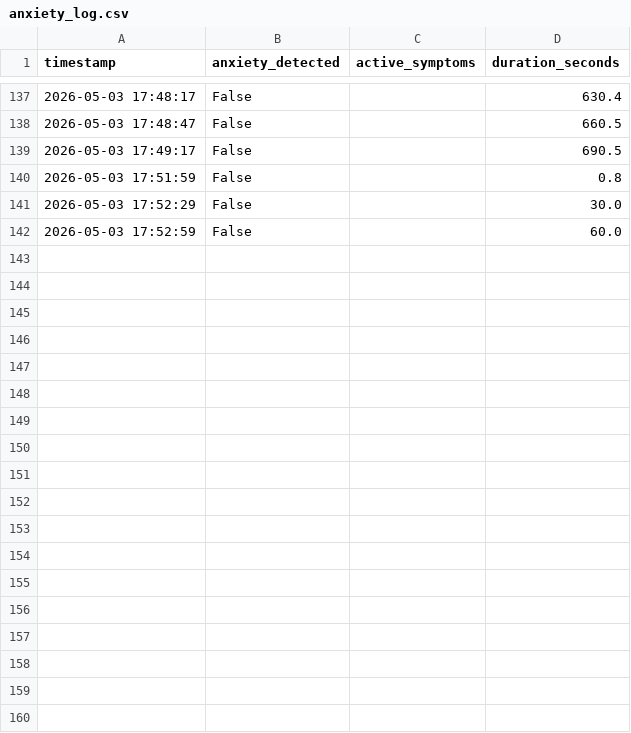
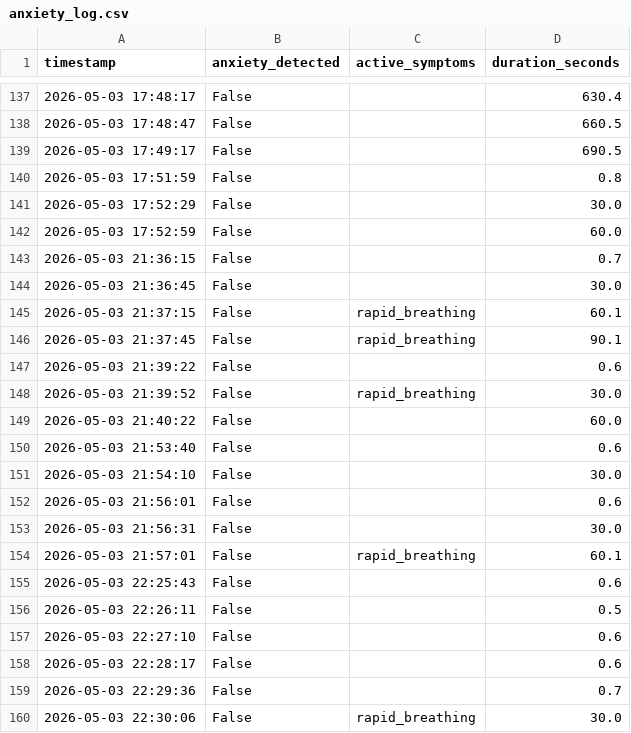
Before and after one commit to Vinzy0/anxiety_detection_prototype, a CSV file: anxiety_log.csv, drawn as a sheet; only a part is shown, gaps mark what is left out.

Commit message:
Added breathing rate estimation and warmup display

```diff
--- a/anxiety_log.csv
+++ b/anxiety_log.csv
@@ -142 +142,19 @@ timestamp,anxiety_detected,active_symptoms,duration_seconds
 2026-05-03 17:52:59,False,,60.0
+2026-05-03 21:36:15,False,,0.7
+2026-05-03 21:36:45,False,,30.0
+2026-05-03 21:37:15,False,rapid_breathing,60.1
+2026-05-03 21:37:45,False,rapid_breathing,90.1
+2026-05-03 21:39:22,False,,0.6
+2026-05-03 21:39:52,False,rapid_breathing,30.0
+2026-05-03 21:40:22,False,,60.0
+2026-05-03 21:53:40,False,,0.6
+2026-05-03 21:54:10,False,,30.0
+2026-05-03 21:56:01,False,,0.6
+2026-05-03 21:56:31,False,,30.0
+2026-05-03 21:57:01,False,rapid_breathing,60.1
+2026-05-03 22:25:43,False,,0.6
+2026-05-03 22:26:11,False,,0.5
+2026-05-03 22:27:10,False,,0.6
+2026-05-03 22:28:17,False,,0.6
+2026-05-03 22:29:36,False,,0.7
+2026-05-03 22:30:06,False,rapid_breathing,30.0
```
Also changed, not shown: 3 other files.
